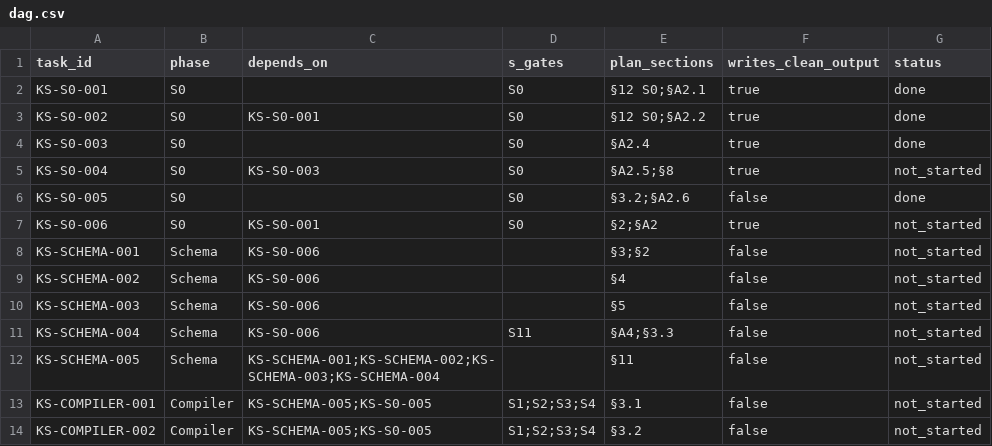
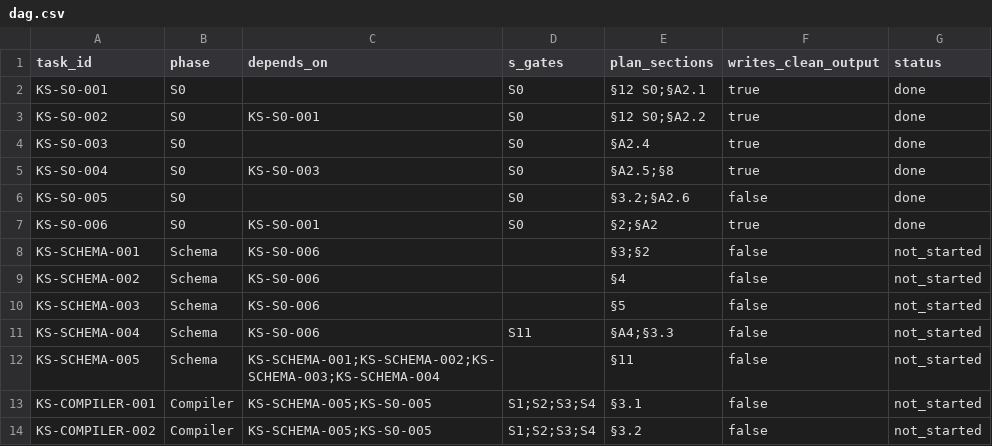
Before and after one commit to andyan77/diyu, a CSV file: task_cards/dag.csv, drawn as a sheet; only a part is shown.

```diff
--- a/task_cards/dag.csv
+++ b/task_cards/dag.csv
@@ -4,5 +4,5 @@ KS-S0-002,S0,KS-S0-001,S0,"§12 S0;§A2.2",true,done
 KS-S0-003,S0,,S0,"§A2.4",true,done
-KS-S0-004,S0,KS-S0-003,S0,"§A2.5;§8",true,not_started
+KS-S0-004,S0,KS-S0-003,S0,"§A2.5;§8",true,done
 KS-S0-005,S0,,S0,"§3.2;§A2.6",false,done
-KS-S0-006,S0,KS-S0-001,S0,"§2;§A2",true,not_started
+KS-S0-006,S0,KS-S0-001,S0,"§2;§A2",true,done
 KS-SCHEMA-001,Schema,KS-S0-006,,"§3;§2",false,not_started
```
Also changed, not shown: 7 other files.
